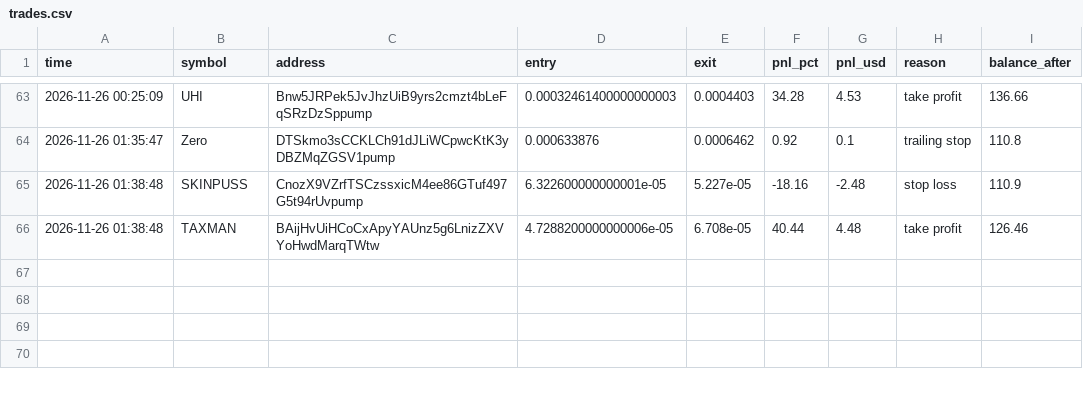
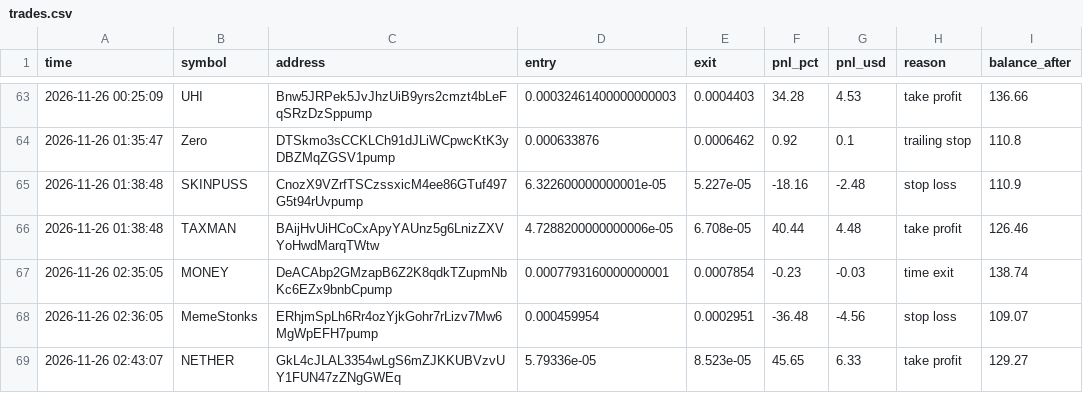
Before and after one commit to ibrahimrouggani3-ai/memebot, a CSV file: trades.csv, drawn as a sheet; only a part is shown, gaps mark what is left out; the diff names each change by its address in the sheet, - before the commit and + after, or states it on an @@ line.

```diff
--- a/trades.csv
+++ b/trades.csv
+row 67: 2026-11-26 02:35:05 | MONEY | DeACAbp2GMzapB6Z2K8qdkTZupmNbKc6EZx9bnbCpump | 0.0007793160000000001 | 0.0007854 | -0.23 | -0.03 | time exit | 138.74
+row 68: 2026-11-26 02:36:05 | MemeStonks | ERhjmSpLh6Rr4ozYjkGohr7rLizv7Mw6MgWpEFH7pump | 0.000459954 | 0.0002951 | -36.48 | -4.56 | stop loss | 109.07
+row 69: 2026-11-26 02:43:07 | NETHER | GkL4cJLAL3354wLgS6mZJKKUBVzvUY1FUN47zZNgGWEq | 5.79336e-05 | 8.523e-05 | 45.65 | 6.33 | take profit | 129.27
```
Also changed, not shown: 1 other file.
